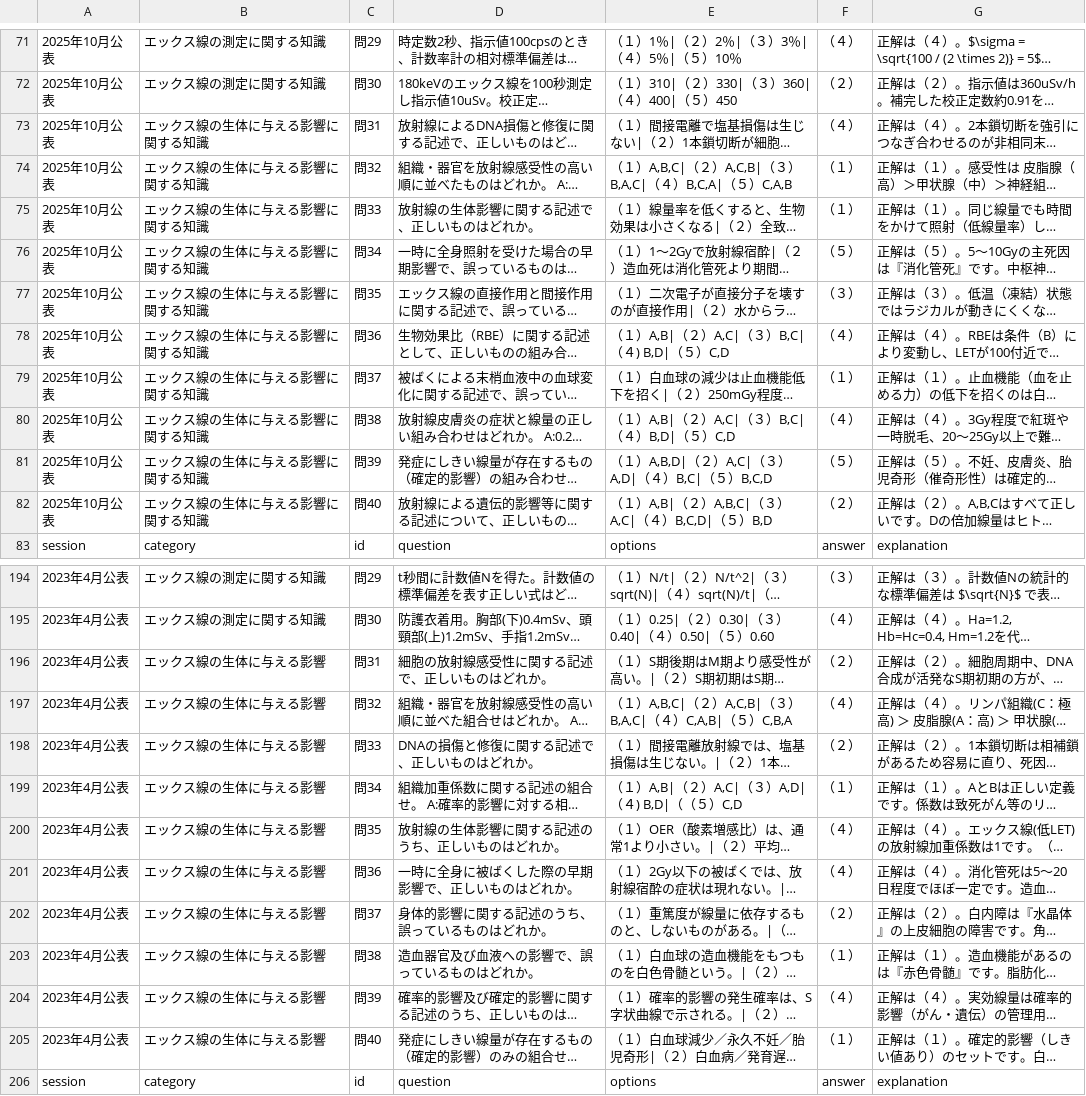
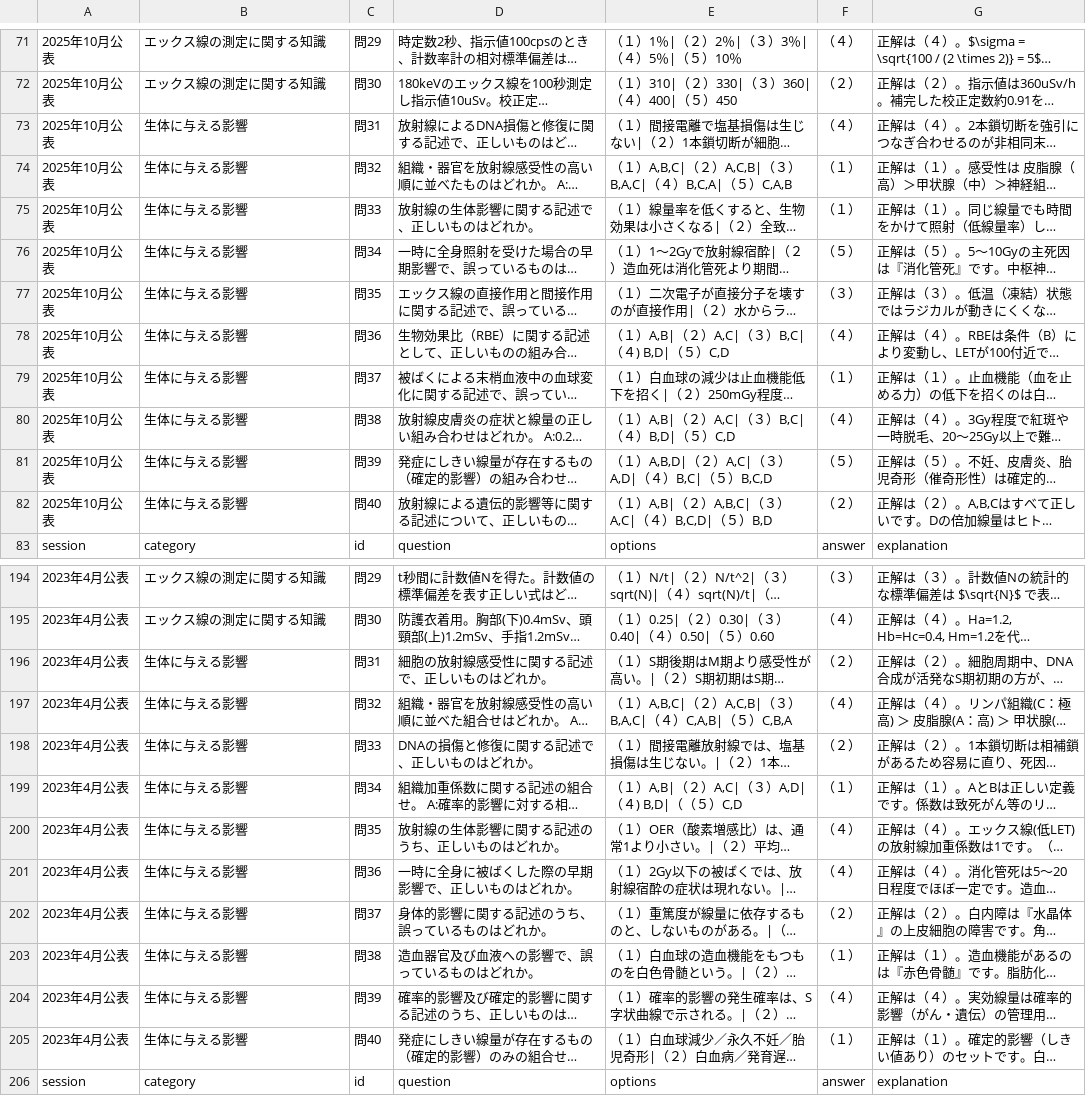
Before and after one commit to yuusan012156-jpg/Third-Class-Land-Special-Radio-Operator, a CSV file: quiz_data.csv, drawn as a sheet; only a part is shown, gaps mark what is left out; long unchanged cells end in …; the diff covers the shown part only; the diff names each change by its address in the sheet, - before the commit and + after, or states it on an @@ line.

Commit message:
Update quiz_data.csv

```diff
--- a/quiz_data.csv
+++ b/quiz_data.csv
-B73:B82: エックス線の生体に与える影響に関する知識
+B73:B82: 生体に与える影響
-B196:B205: エックス線の生体に与える影響
+B196:B205: 生体に与える影響
```
Also changed, not shown: 20 edited cells elsewhere in this file.
